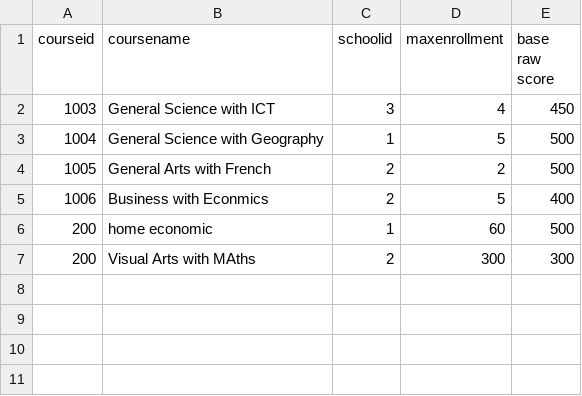
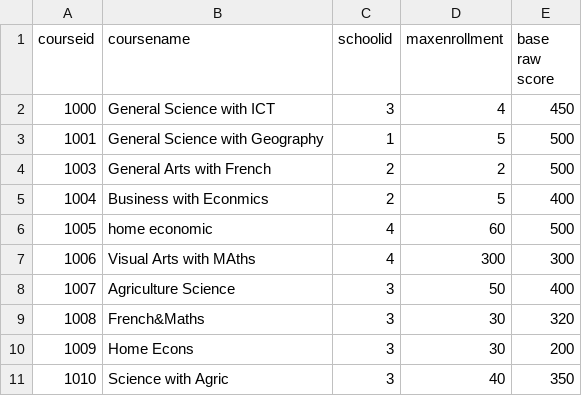
Before and after one commit to Selorm-best/schoolplacement, a CSV file: Courses.csv, drawn as a sheet.

Commit message:
Worked on the create and retrieve method for application class, student and school

```diff
--- a/Courses.csv
+++ b/Courses.csv
@@ -1,7 +1,11 @@
 courseid,coursename,schoolid,maxenrollment,base raw score
-1003,General Science with ICT,3,4,450
-1004,General Science with Geography,1,5,500
-1005,General Arts with French,2,2,500
-1006,Business with Econmics,2,5,400
-200,home economic,1,60,500
-200,Visual Arts with MAths,2,300,300
+1000,General Science with ICT,3,4,450
+1001,General Science with Geography,1,5,500
+1003,General Arts with French,2,2,500
+1004,Business with Econmics,2,5,400
+1005,home economic,4,60,500
+1006,Visual Arts with MAths,4,300,300
+1007,Agriculture Science,3,50,400
+1008,French&Maths,3,30,320
+1009,Home Econs,3,30,200
+1010,Science with Agric,3,40,350,
```
Also changed, not shown: application.csv, 11 other files.
